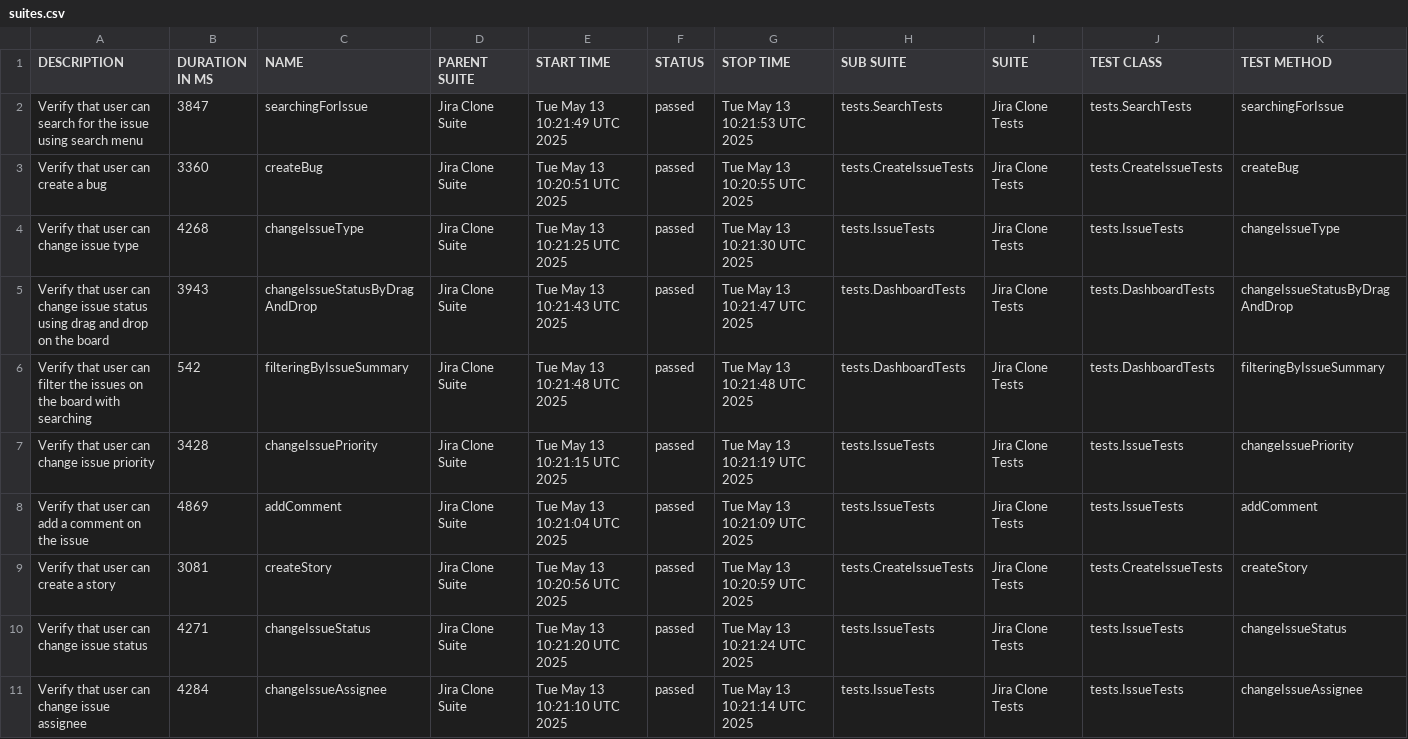
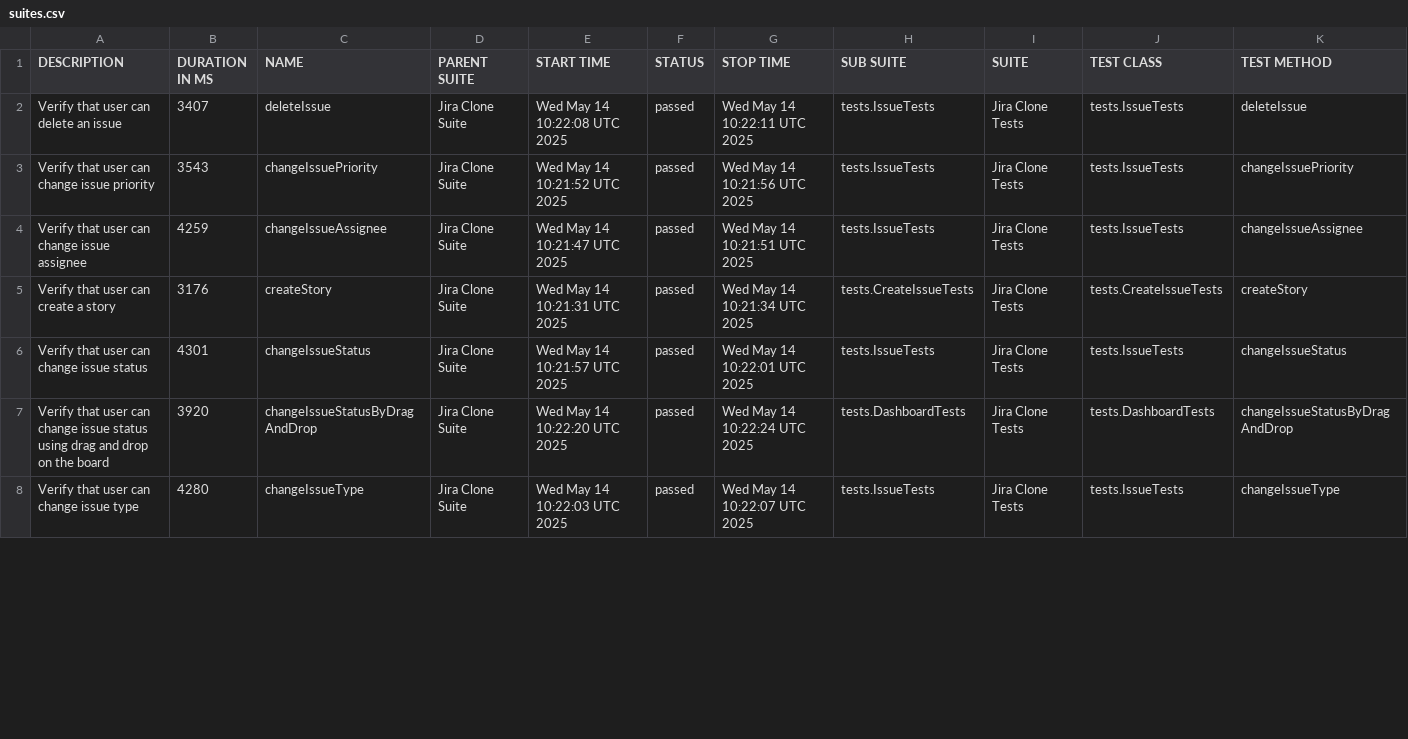
Before and after one commit to urosmilic/jira-clone-automation, a CSV file: data/suites.csv, drawn as a sheet; only a part is shown; the diff covers the shown part only.

```diff
--- a/data/suites.csv
+++ b/data/suites.csv
@@ -1,11 +1,8 @@
 "DESCRIPTION","DURATION IN MS","NAME","PARENT SUITE","START TIME","STATUS","STOP TIME","SUB SUITE","SUITE","TEST CLASS","TEST METHOD"
-"Verify that user can search for the issue using search menu","3847","searchingForIssue","Jira Clone Suite","Tue May 13 10:21:49 UTC 2025","passed","Tue May 13 10:21:53 UTC 2025","tests.SearchTests","Jira Clone Tests","tests.SearchTests","searchingForIssue"
-"Verify that user can create a bug","3360","createBug","Jira Clone Suite","Tue May 13 10:20:51 UTC 2025","passed","Tue May 13 10:20:55 UTC 2025","tests.CreateIssueTests","Jira Clone Tests","tests.CreateIssueTests","createBug"
-"Verify that user can change issue type","4268","changeIssueType","Jira Clone Suite","Tue May 13 10:21:25 UTC 2025","passed","Tue May 13 10:21:30 UTC 2025","tests.IssueTests","Jira Clone Tests","tests.IssueTests","changeIssueType"
-"Verify that user can change issue status using drag and drop on the board","3943","changeIssueStatusByDragAndDrop","Jira Clone Suite","Tue May 13 10:21:43 UTC 2025","passed","Tue May 13 10:21:47 UTC 2025","tests.DashboardTests","Jira Clone Tests","tests.DashboardTests","changeIssueStatusByDragAndDrop"
-"Verify that user can filter the issues on the board with searching","542","filteringByIssueSummary","Jira Clone Suite","Tue May 13 10:21:48 UTC 2025","passed","Tue May 13 10:21:48 UTC 2025","tests.DashboardTests","Jira Clone Tests","tests.DashboardTests","filteringByIssueSummary"
-"Verify that user can change issue priority","3428","changeIssuePriority","Jira Clone Suite","Tue May 13 10:21:15 UTC 2025","passed","Tue May 13 10:21:19 UTC 2025","tests.IssueTests","Jira Clone Tests","tests.IssueTests","changeIssuePriority"
-"Verify that user can add a comment on the issue","4869","addComment","Jira Clone Suite","Tue May 13 10:21:04 UTC 2025","passed","Tue May 13 10:21:09 UTC 2025","tests.IssueTests","Jira Clone Tests","tests.IssueTests","addComment"
-"Verify that user can create a story","3081","createStory","Jira Clone Suite","Tue May 13 10:20:56 UTC 2025","passed","Tue May 13 10:20:59 UTC 2025","tests.CreateIssueTests","Jira Clone Tests","tests.CreateIssueTests","createStory"
-"Verify that user can change issue status","4271","changeIssueStatus","Jira Clone Suite","Tue May 13 10:21:20 UTC 2025","passed","Tue May 13 10:21:24 UTC 2025","tests.IssueTests","Jira Clone Tests","tests.IssueTests","changeIssueStatus"
-"Verify that user can change issue assignee","4284","changeIssueAssignee","Jira Clone Suite","Tue May 13 10:21:10 UTC 2025","passed","Tue May 13 10:21:14 UTC 2025","tests.IssueTests","Jira Clone Tests","tests.IssueTests","changeIssueAssignee"
+"Verify that user can delete an issue","3407","deleteIssue","Jira Clone Suite","Wed May 14 10:22:08 UTC 2025","passed","Wed May 14 10:22:11 UTC 2025","tests.IssueTests","Jira Clone Tests","tests.IssueTests","deleteIssue"
+"Verify that user can change issue priority","3543","changeIssuePriority","Jira Clone Suite","Wed May 14 10:21:52 UTC 2025","passed","Wed May 14 10:21:56 UTC 2025","tests.IssueTests","Jira Clone Tests","tests.IssueTests","changeIssuePriority"
+"Verify that user can change issue assignee","4259","changeIssueAssignee","Jira Clone Suite","Wed May 14 10:21:47 UTC 2025","passed","Wed May 14 10:21:51 UTC 2025","tests.IssueTests","Jira Clone Tests","tests.IssueTests","changeIssueAssignee"
+"Verify that user can create a story","3176","createStory","Jira Clone Suite","Wed May 14 10:21:31 UTC 2025","passed","Wed May 14 10:21:34 UTC 2025","tests.CreateIssueTests","Jira Clone Tests","tests.CreateIssueTests","createStory"
+"Verify that user can change issue status","4301","changeIssueStatus","Jira Clone Suite","Wed May 14 10:21:57 UTC 2025","passed","Wed May 14 10:22:01 UTC 2025","tests.IssueTests","Jira Clone Tests","tests.IssueTests","changeIssueStatus"
+"Verify that user can change issue status using drag and drop on the board","3920","changeIssueStatusByDragAndDrop","Jira Clone Suite","Wed May 14 10:22:20 UTC 2025","passed","Wed May 14 10:22:24 UTC 2025","tests.DashboardTests","Jira Clone Tests","tests.DashboardTests","changeIssueStatusByDragAndDrop"
+"Verify that user can change issue type","4280","changeIssueType","Jira Clone Suite","Wed May 14 10:22:03 UTC 2025","passed","Wed May 14 10:22:07 UTC 2025","tests.IssueTests","Jira Clone Tests","tests.IssueTests","changeIssueType"
```
Also changed, not shown: 4 added rows, 1 removed row and 9 edited cells elsewhere in this file, data/behaviors.csv, 41 other files.
